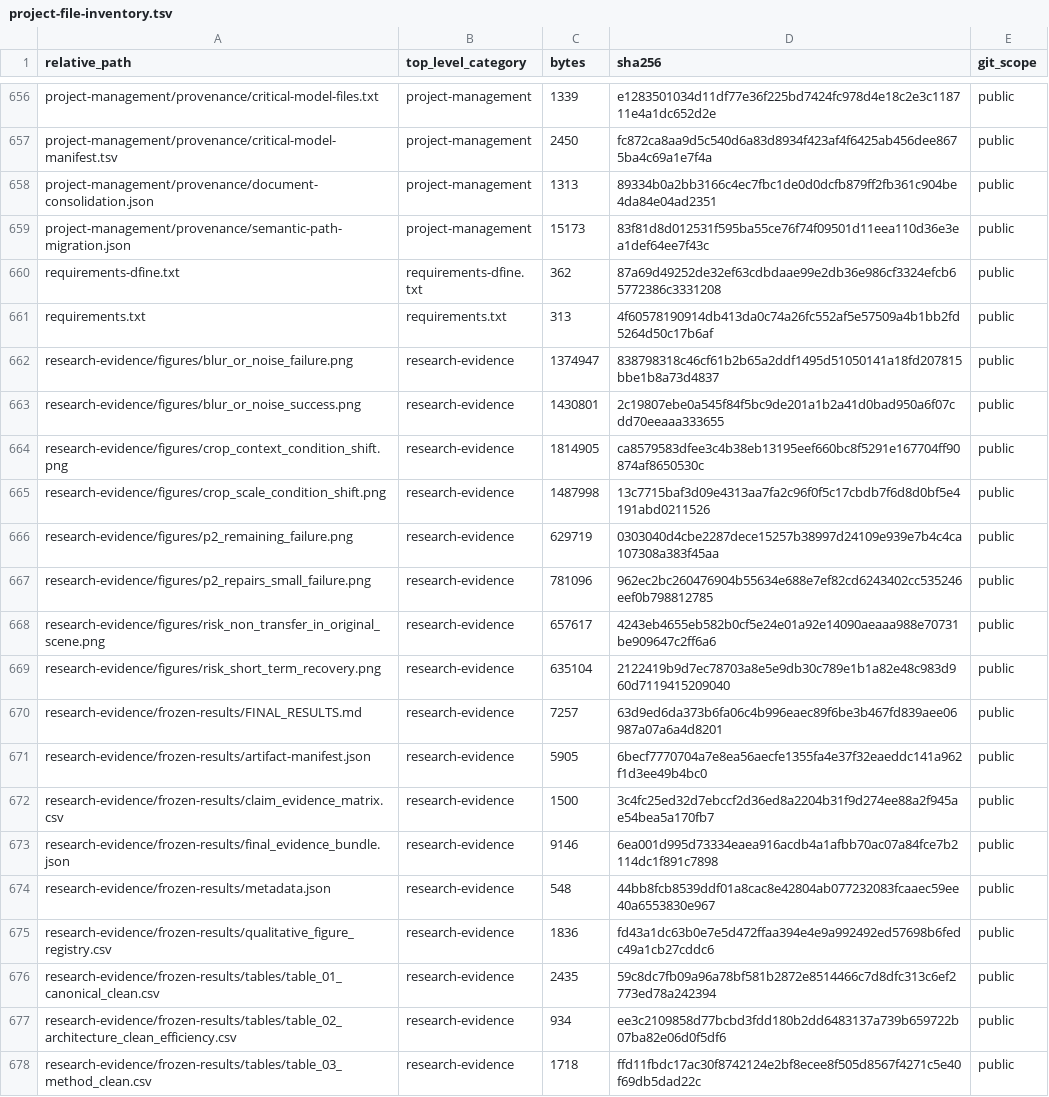
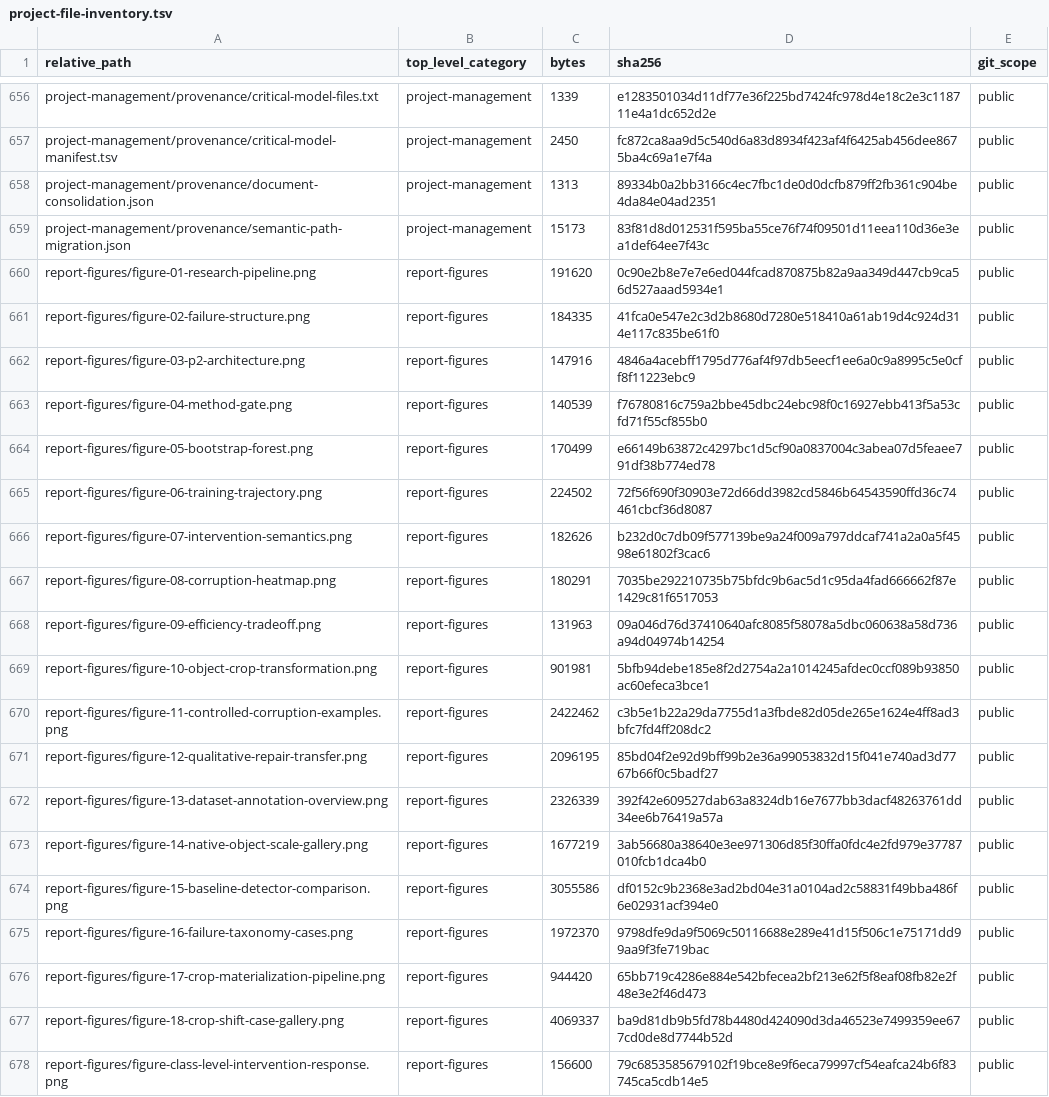
Before and after one commit to hwspen7/robust-autonomous-driving-perception, a TSV file: project-management/inventories/project-file-inventory.tsv, drawn as a sheet; only a part is shown, gaps mark what is left out; the shorter side is filled out with more unchanged rows; the diff covers the shown part only; the diff names each change by its address in the sheet, - before the commit and + after, or states it on an @@ line.

Commit message:
Add report figures and update release inventories

```diff
--- a/project-management/inventories/project-file-inventory.tsv
+++ b/project-management/inventories/project-file-inventory.tsv
+row 660: report-figures/figure-01-research-pipeline.png | report-figures | 191620 | 0c90e2b8e7e7e6ed044fcad870875b82a9aa349d447cb9ca56d527aaad5934e1 | public
+row 661: report-figures/figure-02-failure-structure.png | report-figures | 184335 | 41fca0e547e2c3d2b8680d7280e518410a61ab19d4c924d314e117c835be61f0 | public
+row 662: report-figures/figure-03-p2-architecture.png | report-figures | 147916 | 4846a4acebff1795d776af4f97db5eecf1ee6a0c9a8995c5e0cff8f11223ebc9 | public
+row 663: report-figures/figure-04-method-gate.png | report-figures | 140539 | f76780816c759a2bbe45dbc24ebc98f0c16927ebb413f5a53cfd71f55cf855b0 | public
+row 664: report-figures/figure-05-bootstrap-forest.png | report-figures | 170499 | e66149b63872c4297bc1d5cf90a0837004c3abea07d5feaee791df38b774ed78 | public
+row 665: report-figures/figure-06-training-trajectory.png | report-figures | 224502 | 72f56f690f30903e72d66dd3982cd5846b64543590ffd36c74461cbcf36d8087 | public
+row 666: report-figures/figure-07-intervention-semantics.png | report-figures | 182626 | b232d0c7db09f577139be9a24f009a797ddcaf741a2a0a5f4598e61802f3cac6 | public
+row 667: report-figures/figure-08-corruption-heatmap.png | report-figures | 180291 | 7035be292210735b75bfdc9b6ac5d1c95da4fad666662f87e1429c81f6517053 | public
+row 668: report-figures/figure-09-efficiency-tradeoff.png | report-figures | 131963 | 09a046d76d37410640afc8085f58078a5dbc060638a58d736a94d04974b14254 | public
+row 669: report-figures/figure-10-object-crop-transformation.png | report-figures | 901981 | 5bfb94debe185e8f2d2754a2a1014245afdec0ccf089b93850ac60efeca3bce1 | public
+row 670: report-figures/figure-11-controlled-corruption-examples.png | report-figures | 2422462 | c3b5e1b22a29da7755d1a3fbde82d05de265e1624e4ff8ad3bfc7fd4ff208dc2 | public
+row 671: report-figures/figure-12-qualitative-repair-transfer.png | report-figures | 2096195 | 85bd04f2e92d9bff99b2e36a99053832d15f041e740ad3d7767b66f0c5badf27 | public
+row 672: report-figures/figure-13-dataset-annotation-overview.png | report-figures | 2326339 | 392f42e609527dab63a8324db16e7677bb3dacf48263761dd34ee6b76419a57a | public
+row 673: report-figures/figure-14-native-object-scale-gallery.png | report-figures | 1677219 | 3ab56680a38640e3ee971306d85f30ffa0fdc4e2fd979e37787010fcb1dca4b0 | public
+row 674: report-figures/figure-15-baseline-detector-comparison.png | report-figures | 3055586 | df0152c9b2368e3ad2bd04e31a0104ad2c58831f49bba486f6e02931acf394e0 | public
+row 675: report-figures/figure-16-failure-taxonomy-cases.png | report-figures | 1972370 | 9798dfe9da9f5069c50116688e289e41d15f506c1e75171dd99aa9f3fe719bac | public
+row 676: report-figures/figure-17-crop-materialization-pipeline.png | report-figures | 944420 | 65bb719c4286e884e542bfecea2bf213e62f5f8eaf08fb82e2f48e3e2f46d473 | public
+row 677: report-figures/figure-18-crop-shift-case-gallery.png | report-figures | 4069337 | ba9d81db9b5fd78b4480d424090d3da46523e7499359ee677cd0de8d7744b52d | public
+row 678: report-figures/figure-class-level-intervention-response.png | report-figures | 156600 | 79c6853585679102f19bce8e9f6eca79997cf54eafca24b6f83745ca5cdb14e5 | public
```
Also changed, not shown: 17 added rows elsewhere in this file, project-management/inventories/git-public-inventory.tsv, project-management/inventories/project-directory-inventory.tsv, 38 other files.
